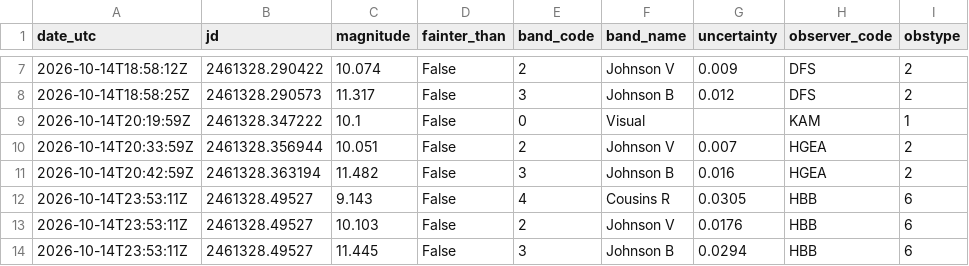
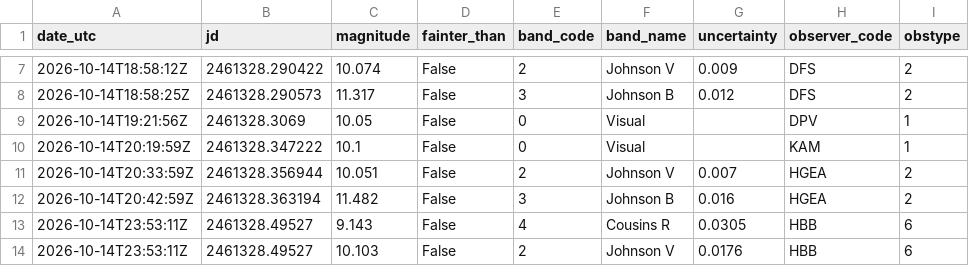
Before and after one commit to thg4web/vso, a CSV file: static/exports/tcrb_latest24h.csv, drawn as a sheet; only a part is shown, gaps mark what is left out; the shorter side is filled out with more unchanged rows; the diff names each change by its address in the sheet, - before the commit and + after, or states it on an @@ line.

Commit message:
Data refresh: 2026-10-15T16:16:17Z

```diff
--- a/static/exports/tcrb_latest24h.csv
+++ b/static/exports/tcrb_latest24h.csv
+row 9: 2026-10-14T19:21:56Z | 2461328.3069 | 10.05 | False | 0 | Visual |  | DPV | 1
```
Also changed, not shown: 2 other files.
